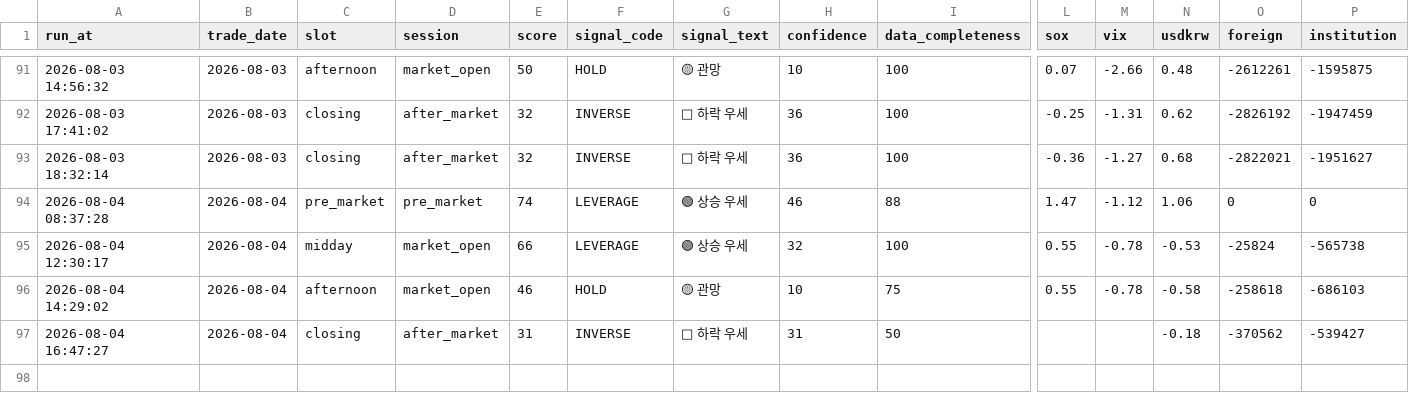
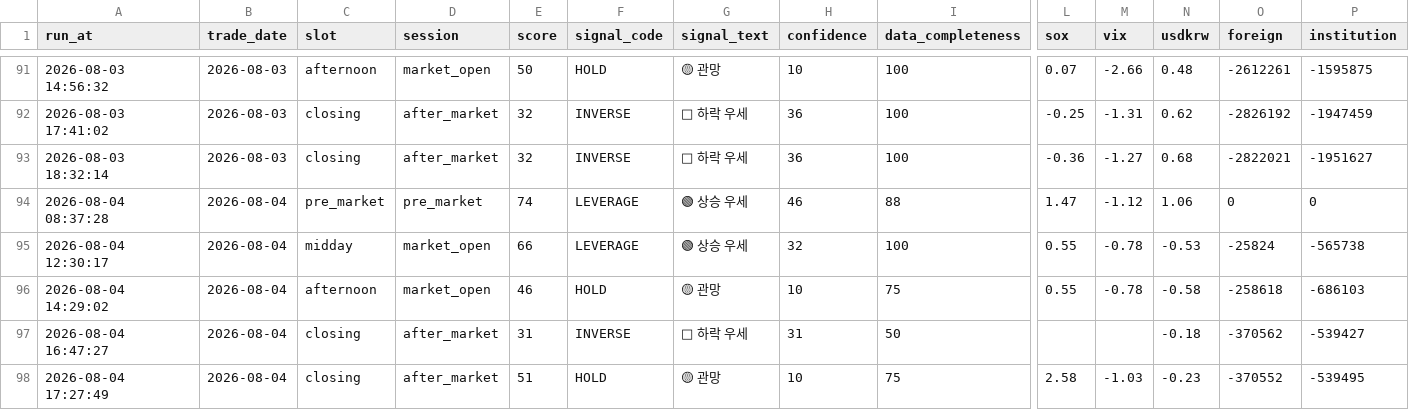
Before and after one commit to nambak2218-debug/marketPilot, a CSV file: data/signal_history.csv, drawn as a sheet; only a part is shown, gaps mark what is left out; rows hold the shown columns only; the diff names each change by its address in the sheet, - before the commit and + after, or states it on an @@ line.

Commit message:
Update MarketPilot signal history [skip ci]

```diff
--- a/data/signal_history.csv
+++ b/data/signal_history.csv
+row 98: 2026-08-04 17:27:49 | 2026-08-04 | closing | after_market | 51 | HOLD | 🟡 관망 | 10 | 75 | 2.58 | -1.03 | -0.23 | -370552 | -539495
```
